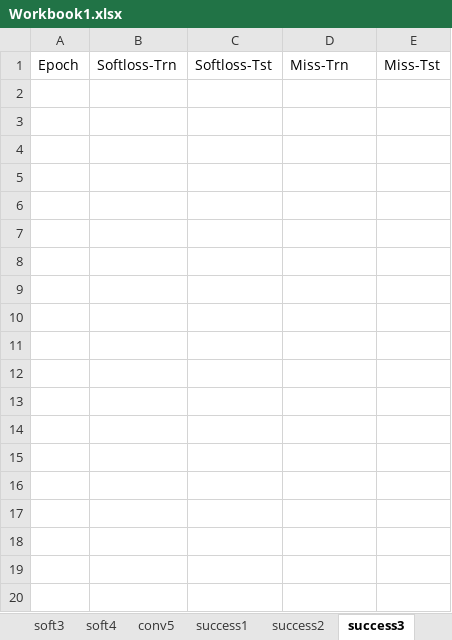
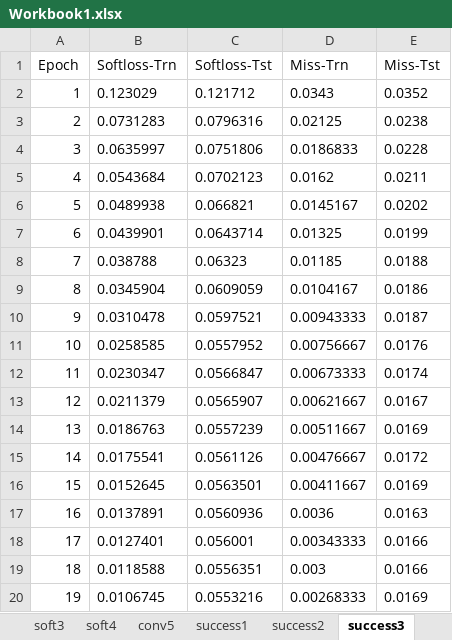
Before and after one commit to ekinakyurek/machine_learning, an Excel workbook: Workbook1.xlsx, sheet success3, drawn as a sheet; only a part is shown; values as stored, in another font and other column widths than the file's, no borders; the diff covers the shown part only; the diff names each change by its address in the sheet, - before the commit and + after, or states it on an @@ line.

```diff
--- a/Workbook1.xlsx (sheet success3)
+++ b/Workbook1.xlsx (sheet success3)
+row 2: 1 | 0.123029 | 0.121712 | 0.0343 | 0.0352
+row 3: 2 | 0.0731283 | 0.0796316 | 0.02125 | 0.0238
+row 4: 3 | 0.0635997 | 0.0751806 | 0.0186833 | 0.0228
+row 5: 4 | 0.0543684 | 0.0702123 | 0.0162 | 0.0211
+row 6: 5 | 0.0489938 | 0.066821 | 0.0145167 | 0.0202
+row 7: 6 | 0.0439901 | 0.0643714 | 0.01325 | 0.0199
+row 8: 7 | 0.038788 | 0.06323 | 0.01185 | 0.0188
+row 9: 8 | 0.0345904 | 0.0609059 | 0.0104167 | 0.0186
+row 10: 9 | 0.0310478 | 0.0597521 | 0.00943333 | 0.0187
+row 11: 10 | 0.0258585 | 0.0557952 | 0.00756667 | 0.0176
+row 12: 11 | 0.0230347 | 0.0566847 | 0.00673333 | 0.0174
+row 13: 12 | 0.0211379 | 0.0565907 | 0.00621667 | 0.0167
+row 14: 13 | 0.0186763 | 0.0557239 | 0.00511667 | 0.0169
+row 15: 14 | 0.0175541 | 0.0561126 | 0.00476667 | 0.0172
+row 16: 15 | 0.0152645 | 0.0563501 | 0.00411667 | 0.0169
+row 17: 16 | 0.0137891 | 0.0560936 | 0.0036 | 0.0163
+row 18: 17 | 0.0127401 | 0.056001 | 0.00343333 | 0.0166
+row 19: 18 | 0.0118588 | 0.0556351 | 0.003 | 0.0166
+row 20: 19 | 0.0106745 | 0.0553216 | 0.00268333 | 0.0169
```
Also changed, not shown: 118 added rows elsewhere in this sheet, sheet conv5, sheet success2, sheet soft3, other sheet tabs, 1 other file.
